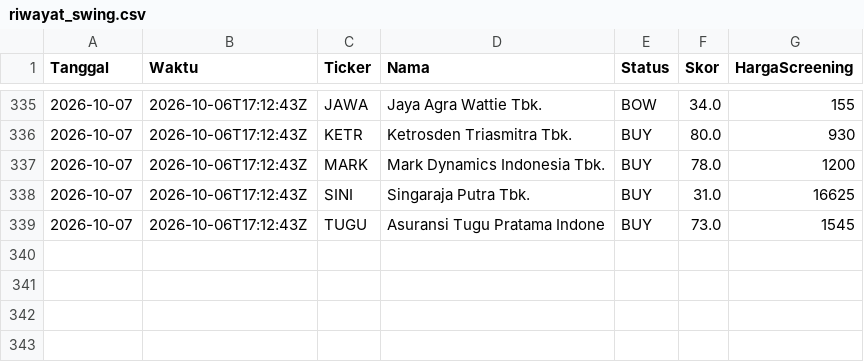
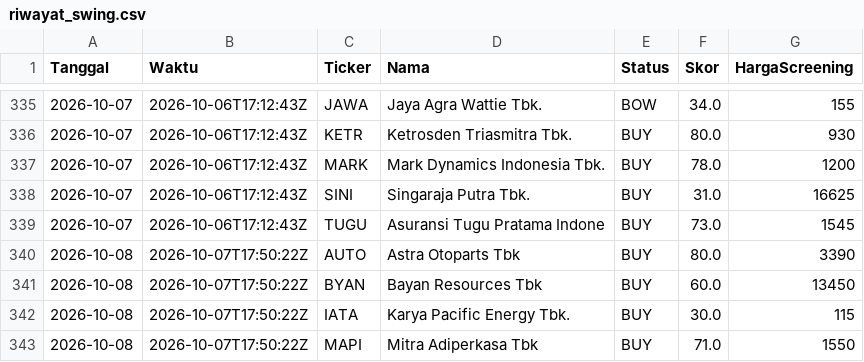
Before and after one commit to 2013tib-droid/Screening-Saham, a CSV file: hasil/riwayat_swing.csv, drawn as a sheet; only a part is shown, gaps mark what is left out.

```diff
--- a/hasil/riwayat_swing.csv
+++ b/hasil/riwayat_swing.csv
@@ -339 +339,5 @@ Tanggal,Waktu,Ticker,Nama,Status,Skor,HargaScreening
 2026-10-07,2026-10-06T17:12:43Z,TUGU,Asuransi Tugu Pratama Indone,BUY,73.0,1545
+2026-10-08,2026-10-07T17:50:22Z,AUTO,Astra Otoparts Tbk,BUY,80.0,3390
+2026-10-08,2026-10-07T17:50:22Z,BYAN,Bayan Resources Tbk,BUY,60.0,13450
+2026-10-08,2026-10-07T17:50:22Z,IATA,Karya Pacific Energy Tbk.,BUY,30.0,115
+2026-10-08,2026-10-07T17:50:22Z,MAPI,Mitra Adiperkasa Tbk,BUY,71.0,1550
```
Also changed, not shown: hasil/semua.csv, hasil/swing.csv, 11 other files.
